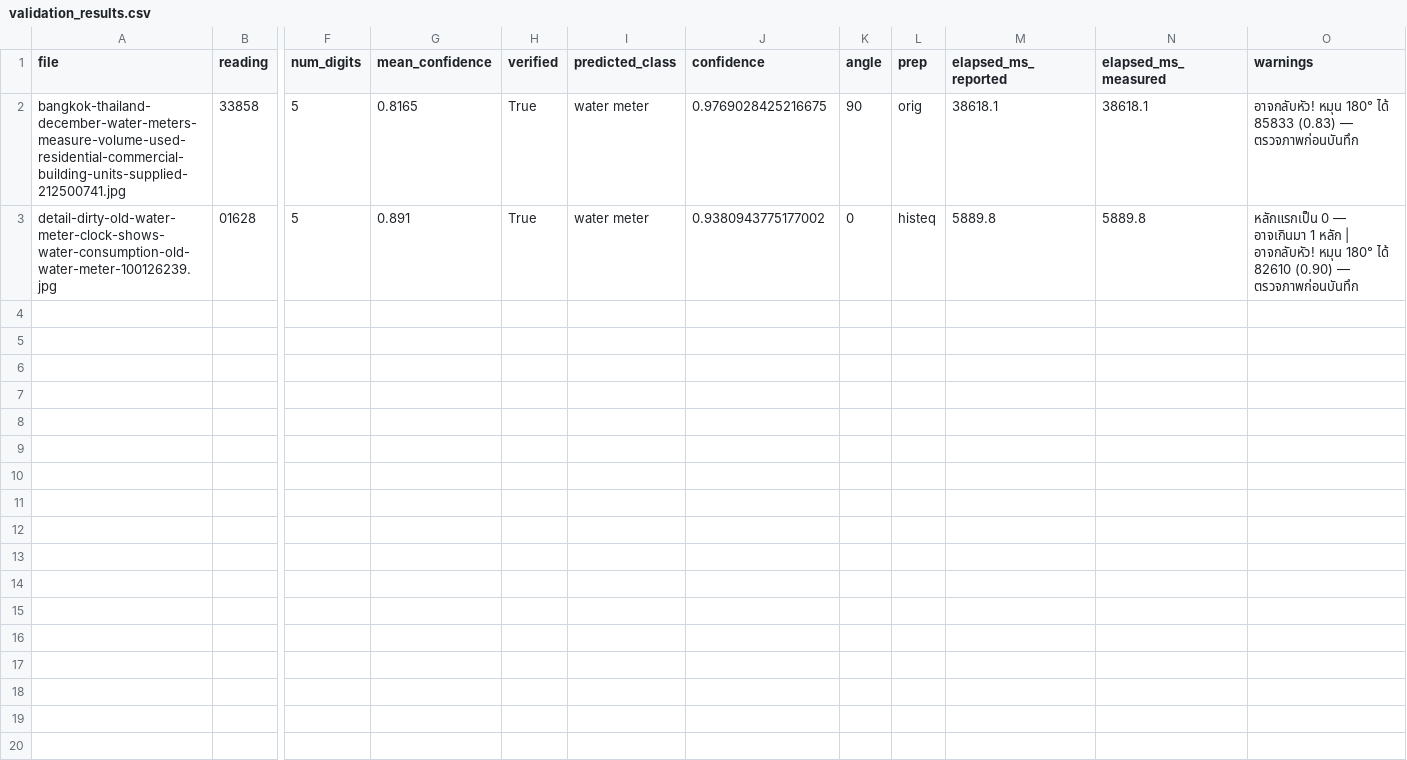
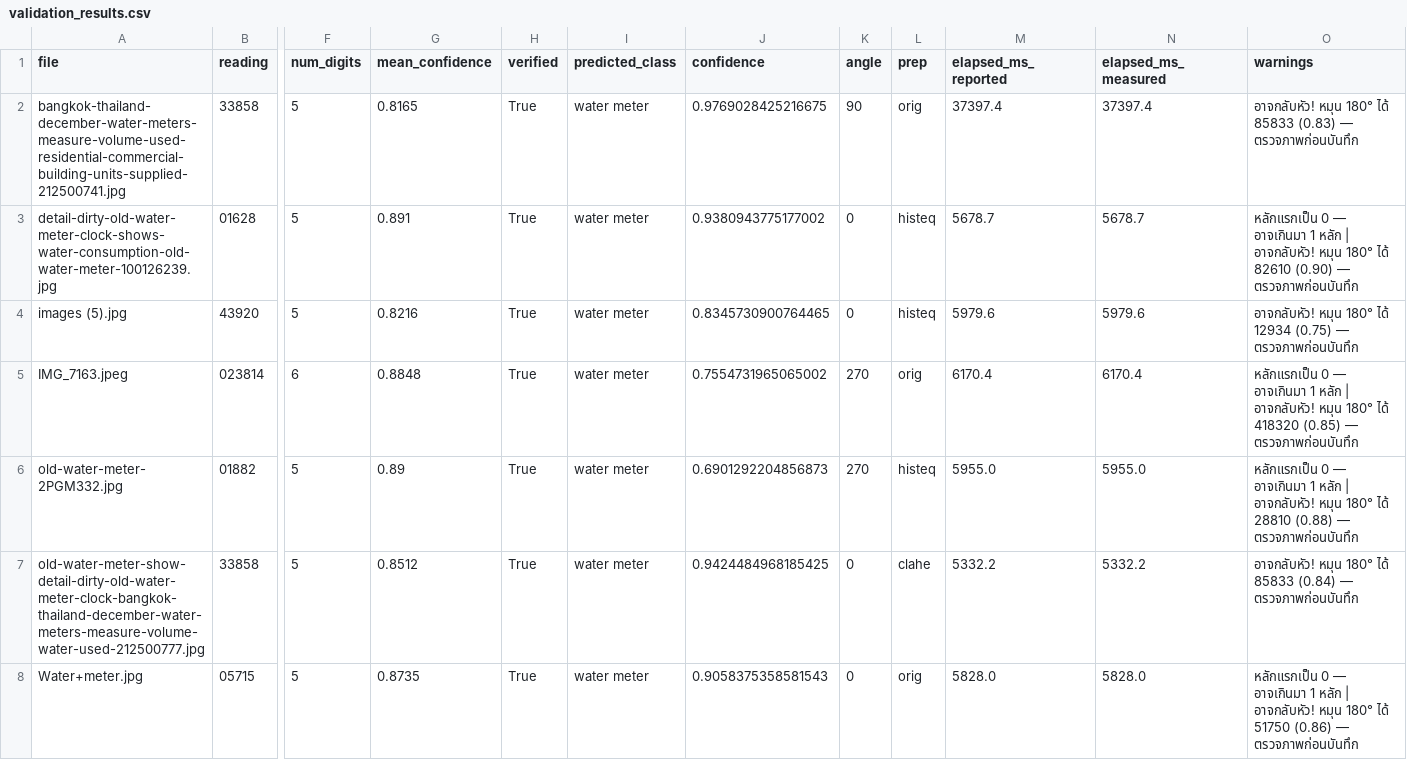
Before and after one commit to jirathxz/meter-reader, a CSV file: reviews/validation_results.csv, drawn as a sheet; only a part is shown, gaps mark what is left out; rows hold the shown columns only; the diff names each change by its address in the sheet, - before the commit and + after, or states it on an @@ line.

Commit message:
feat(v2.7): validate exact reading accuracy 7/7 (100%) with ground_truth.csv and 5-mode ablation (42.9% -> 85.7% -> 100%)
full-12 achieves 100% exact (7/7) vs single-orig 42.9% (3/7); rotate-4 85.7% (6/7). no-is-vertical / no-red-bonus drop to 85.7% confirming guards matter. update reviews/validation_results + ablation with measured latency (CPU YOLO_IMGSZ=960, 12 hyp)

refs TUTORIAL.md 3.4.3-3.4.4

```diff
--- a/reviews/validation_results.csv
+++ b/reviews/validation_results.csv
-M2 (elapsed_ms_reported): 38618.1
+M2 (elapsed_ms_reported): 37397.4
-N2 (elapsed_ms_measured): 38618.1
+N2 (elapsed_ms_measured): 37397.4
-M3 (elapsed_ms_reported): 5889.8
+M3 (elapsed_ms_reported): 5678.7
-N3 (elapsed_ms_measured): 5889.8
+N3 (elapsed_ms_measured): 5678.7
+row 4: images (5).jpg | 43920 | 5 | 0.8216 | True | water meter | 0.8345730900764465 | 0 | histeq | 5979.6 | 5979.6 | อาจกลับหัว! หมุน 180° ได้ 12934 (0.75) — ตรวจภาพก่อนบันทึก
+row 5: IMG_7163.jpeg | 023814 | 6 | 0.8848 | True | water meter | 0.7554731965065002 | 270 | orig | 6170.4 | 6170.4 | หลักแรกเป็น 0 — อาจเกินมา 1 หลัก | อาจกลับหัว! หมุน 180° ได้ 418320 (0.85) — ตรวจภาพก่อนบันทึก
+row 6: old-water-meter-2PGM332.jpg | 01882 | 5 | 0.89 | True | water meter | 0.6901292204856873 | 270 | histeq | 5955.0 | 5955.0 | หลักแรกเป็น 0 — อาจเกินมา 1 หลัก | อาจกลับหัว! หมุน 180° ได้ 28810 (0.88) — ตรวจภาพก่อนบันทึก
+row 7: old-water-meter-show-detail-dirty-old-water-meter-clock-bangkok-thailand-december-water-meters-measure-volume-water-used-212500777.jpg | 33858 | 5 | 0.8512 | True | water meter | 0.9424484968185425 | 0 | clahe | 5332.2 | 5332.2 | อาจกลับหัว! หมุน 180° ได้ 85833 (0.84) — ตรวจภาพก่อนบันทึก
+row 8: Water+meter.jpg | 05715 | 5 | 0.8735 | True | water meter | 0.9058375358581543 | 0 | orig | 5828.0 | 5828.0 | หลักแรกเป็น 0 — อาจเกินมา 1 หลัก | อาจกลับหัว! หมุน 180° ได้ 51750 (0.86) — ตรวจภาพก่อนบันทึก
```
Also changed, not shown: reviews/ablation.csv, 2 other files.
